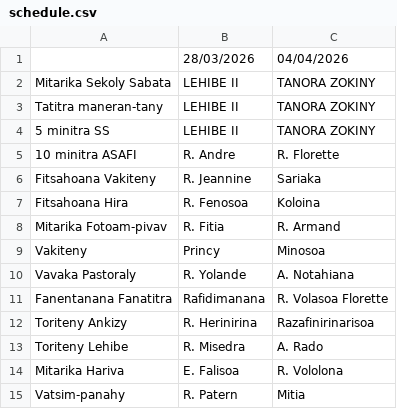
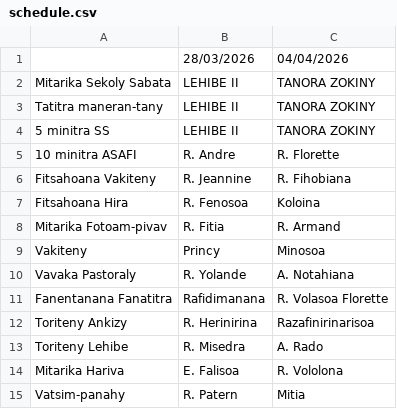
Before and after one commit to nainaw/fanompo, a CSV file: schedule.csv, drawn as a sheet.

Commit message:
Update schedule from Google Sheets (27/03/2026 10:12:45)

```diff
--- a/schedule.csv
+++ b/schedule.csv
@@ -5,3 +5,3 @@
 "10 minitra ASAFI","R. Andre","R. Florette"
-"Fitsahoana Vakiteny","R. Jeannine","Sariaka"
+"Fitsahoana Vakiteny","R. Jeannine","R. Fihobiana"
 "Fitsahoana Hira","R. Fenosoa","Koloina"
```
